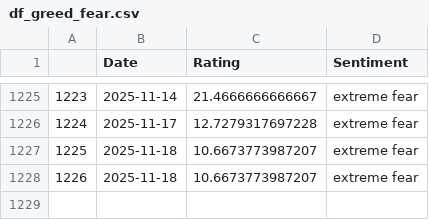
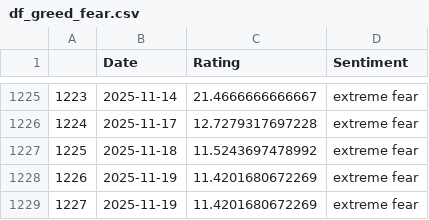
Before and after one commit to TRAVEL-GVM/Data, a CSV file: Data/Market Risk/df_greed_fear.csv, drawn as a sheet; only a part is shown, gaps mark what is left out.

```diff
--- a/Data/Market Risk/df_greed_fear.csv
+++ b/Data/Market Risk/df_greed_fear.csv
@@ -1226,3 +1226,4 @@
 1224,2025-11-17,12.7279317697228,extreme fear
-1225,2025-11-18,10.6673773987207,extreme fear
-1226,2025-11-18,10.6673773987207,extreme fear
+1225,2025-11-18,11.5243697478992,extreme fear
+1226,2025-11-19,11.4201680672269,extreme fear
+1227,2025-11-19,11.4201680672269,extreme fear
```
Also changed, not shown: Data/Market Risk/df_benchmarks.csv, Data/Market Risk/df_fx.csv.
